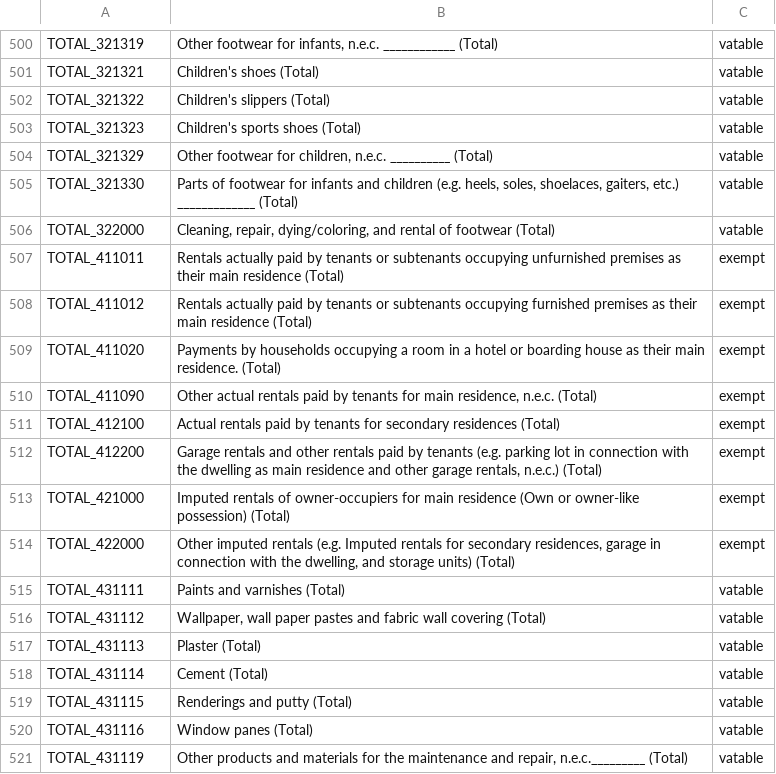
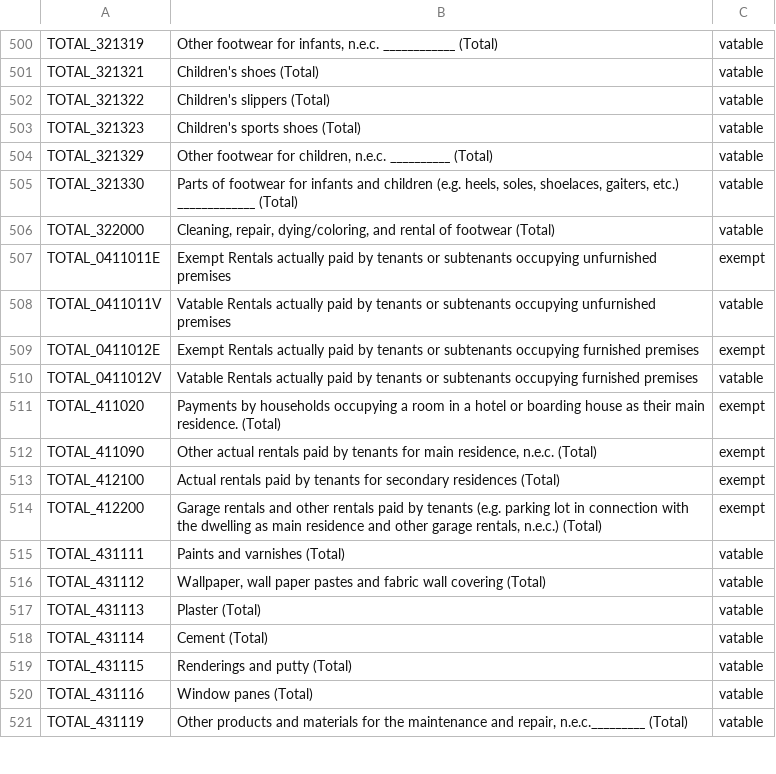
Before and after one commit to edreiyu/vat_burden_analysis, a CSV file: clean_data/vat_exempt_list.csv, drawn as a sheet; only a part is shown, gaps mark what is left out.

```diff
--- a/clean_data/vat_exempt_list.csv
+++ b/clean_data/vat_exempt_list.csv
@@ -506,4 +506,6 @@ TOTAL_321330,"Parts of footwear for infants and children (e.g. heels, soles, sho
 TOTAL_322000,"Cleaning, repair, dying/coloring, and rental of footwear (Total)",vatable
-TOTAL_411011,Rentals actually paid by tenants or subtenants occupying unfurnished premises as their main residence (Total),exempt
-TOTAL_411012,Rentals actually paid by tenants or subtenants occupying furnished premises as their main residence (Total),exempt
+TOTAL_0411011E,Exempt Rentals actually paid by tenants or subtenants occupying unfurnished premises,exempt
+TOTAL_0411011V,Vatable Rentals actually paid by tenants or subtenants occupying unfurnished premises,vatable
+TOTAL_0411012E,Exempt Rentals actually paid by tenants or subtenants occupying furnished premises,exempt
+TOTAL_0411012V,Vatable Rentals actually paid by tenants or subtenants occupying furnished premises,vatable
 TOTAL_411020,Payments by households occupying a room in a hotel or boarding house as their main residence. (Total),exempt
@@ -512,4 +514,2 @@ TOTAL_412100,Actual rentals paid by tenants for secondary residences (Total),exe
 TOTAL_412200,"Garage rentals and other rentals paid by tenants (e.g. parking lot in connection with the dwelling as main residence and other garage rentals, n.e.c.) (Total)",exempt
-TOTAL_421000,Imputed rentals of owner-occupiers for main residence (Own or owner-like possession) (Total),exempt
-TOTAL_422000,"Other imputed rentals (e.g. Imputed rentals for secondary residences, garage in connection with the dwelling, and storage units) (Total)",exempt
 TOTAL_431111,Paints and varnishes (Total),vatable
```
Also changed, not shown: 5 other files.
